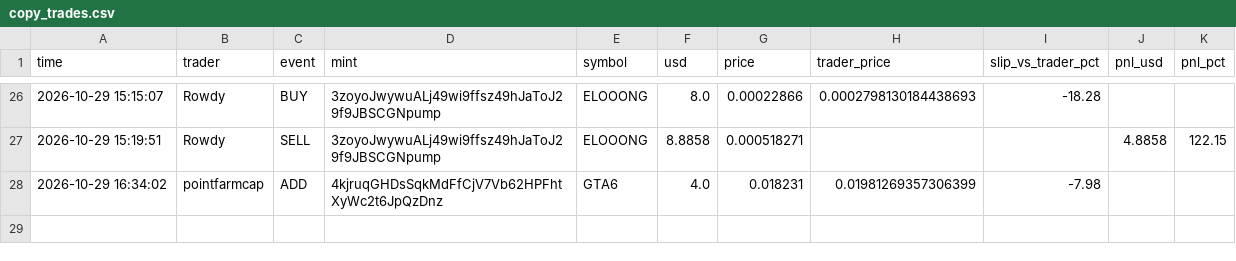
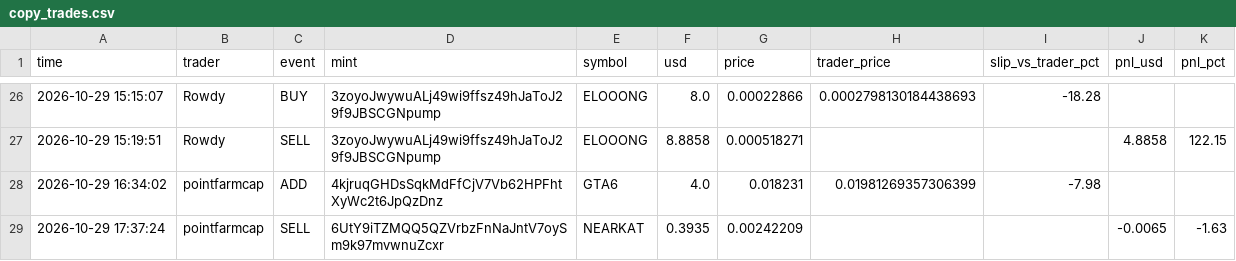
Before and after one commit to Yairpit/memecoin-trader, a CSV file: copy_trades.csv, drawn as a sheet; only a part is shown, gaps mark what is left out; the diff names each change by its address in the sheet, - before the commit and + after, or states it on an @@ line.

```diff
--- a/copy_trades.csv
+++ b/copy_trades.csv
+row 29: 2026-10-29 17:37:24 | pointfarmcap | SELL | 6UtY9iTZMQQ5QZVrbzFnNaJntV7oySm9k97mvwnuZcxr | NEARKAT | 0.3935 | 0.00242209 |  |  | -0.0065 | -1.63
```
Also changed, not shown: 1 other file.
